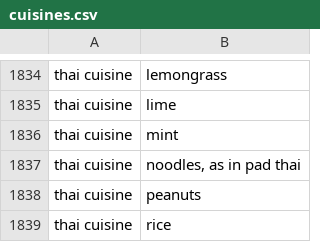
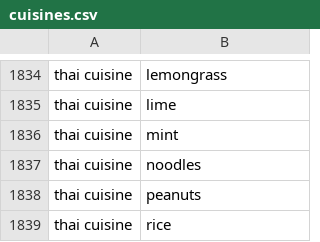
Before and after one commit to food-tools/flavor-map, a CSV file: data-v1/cuisines.csv, drawn as a sheet; only a part is shown, gaps mark what is left out.

```diff
--- a/data-v1/cuisines.csv
+++ b/data-v1/cuisines.csv
@@ -1836,3 +1836,3 @@ thai cuisine,lime
 thai cuisine,mint
-thai cuisine,"noodles, as in pad thai"
+thai cuisine,noodles
 thai cuisine,peanuts
```
Also changed, not shown: data-v1/flavor_bible_full.csv, data-v1/ingredient_metadata.csv, 4 other files.
